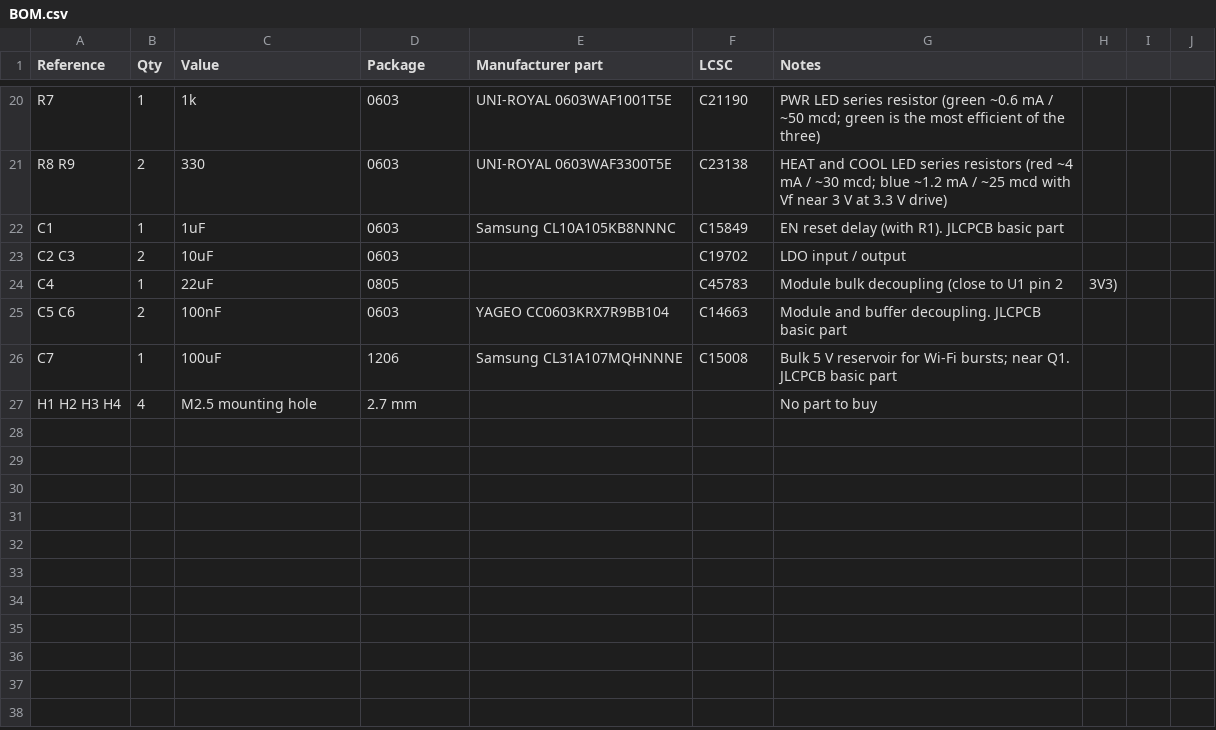
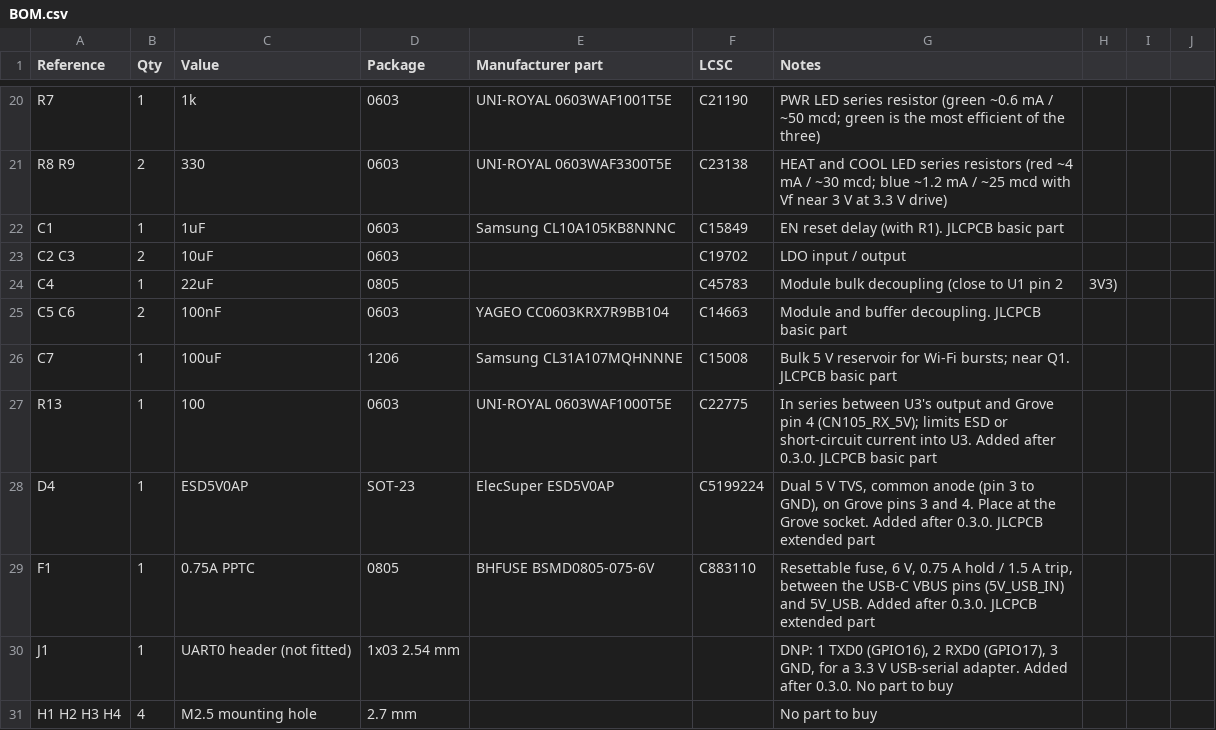
Before and after one commit to jham/esp105, a CSV file: hardware/BOM.csv, drawn as a sheet; only a part is shown, gaps mark what is left out.

```diff
--- a/hardware/BOM.csv
+++ b/hardware/BOM.csv
@@ -26,2 +26,6 @@ C5 C6,2,100nF,0603,YAGEO CC0603KRX7R9BB104,C14663,Module and buffer decoupling.
 C7,1,100uF,1206,Samsung CL31A107MQHNNNE,C15008,Bulk 5 V reservoir for Wi-Fi bursts; near Q1. JLCPCB basic part
+R13,1,100,0603,UNI-ROYAL 0603WAF1000T5E,C22775,"In series between U3's output and Grove pin 4 (CN105_RX_5V); limits ESD or short-circuit current into U3. Added after 0.3.0. JLCPCB basic part"
+D4,1,ESD5V0AP,SOT-23,ElecSuper ESD5V0AP,C5199224,"Dual 5 V TVS, common anode (pin 3 to GND), on Grove pins 3 and 4. Place at the Grove socket. Added after 0.3.0. JLCPCB extended part"
+F1,1,0.75A PPTC,0805,BHFUSE BSMD0805-075-6V,C883110,"Resettable fuse, 6 V, 0.75 A hold / 1.5 A trip, between the USB-C VBUS pins (5V_USB_IN) and 5V_USB. Added after 0.3.0. JLCPCB extended part"
+J1,1,UART0 header (not fitted),1x03 2.54 mm,,,"DNP: 1 TXD0 (GPIO16), 2 RXD0 (GPIO17), 3 GND, for a 3.3 V USB-serial adapter. Added after 0.3.0. No part to buy"
 H1 H2 H3 H4,4,M2.5 mounting hole,2.7 mm,,,No part to buy
```
Also changed, not shown: 6 other files.
